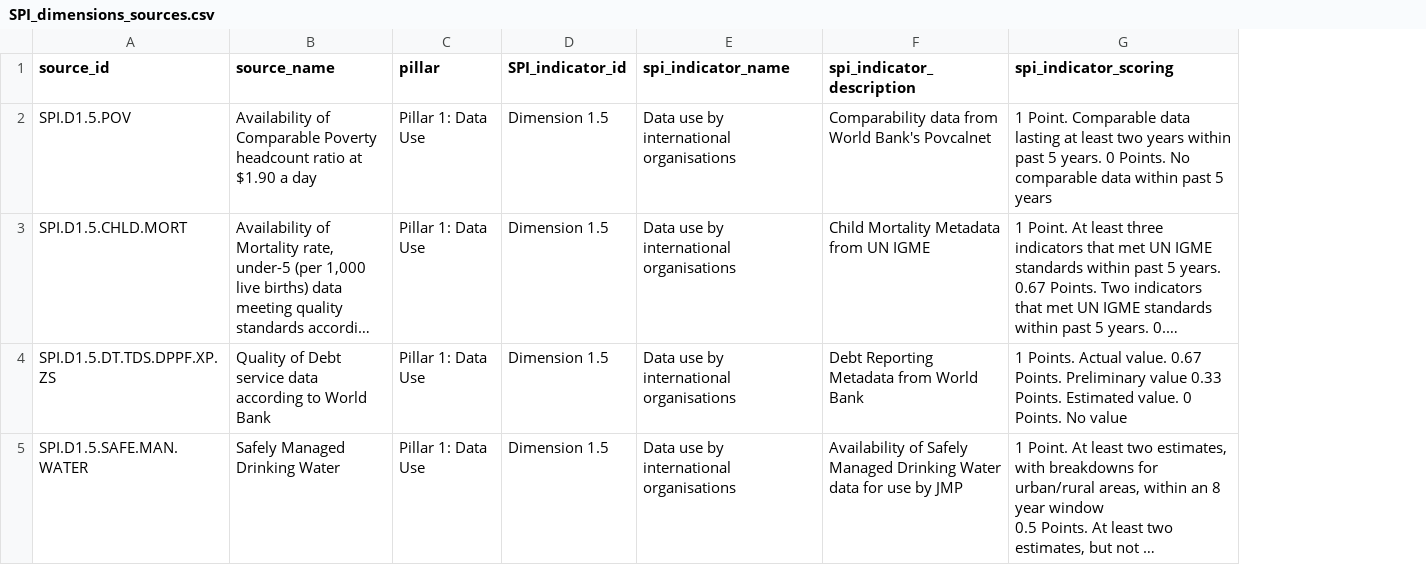
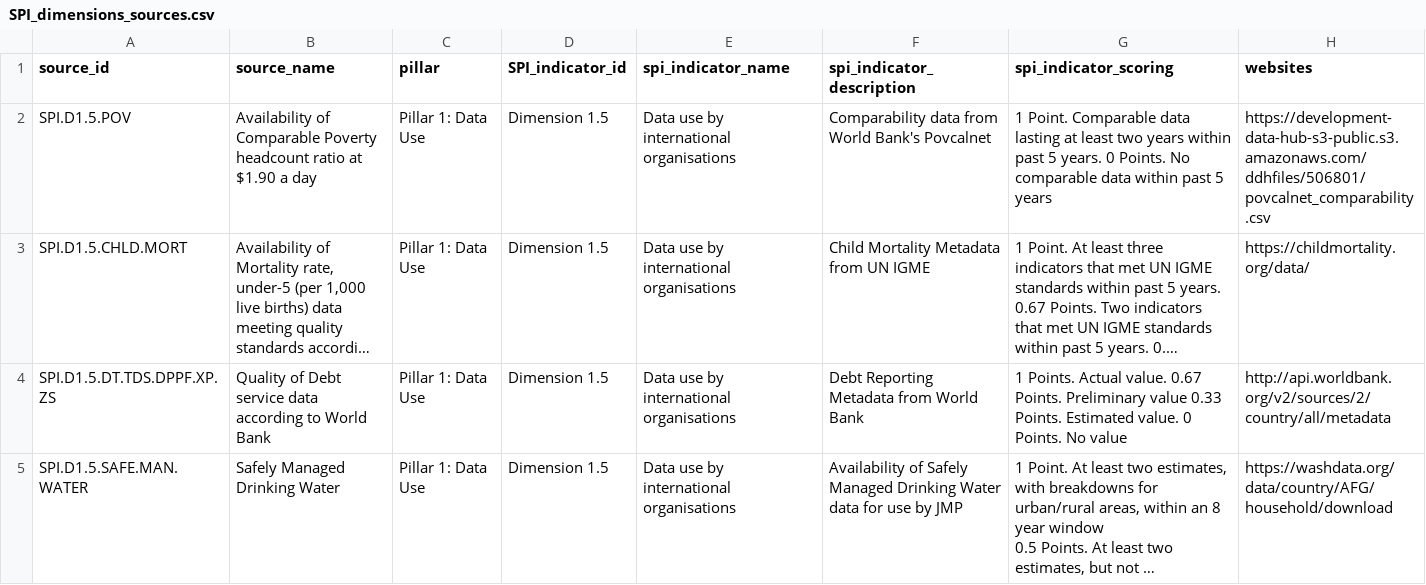
Before and after one commit to worldbank/SPI, a CSV file: 01_raw_data/metadata/SPI_dimensions_sources.csv, drawn as a sheet; only a part is shown; long unchanged cells end in …; the diff names each change by its address in the sheet, - before the commit and + after, or states it on an @@ line.

```diff
--- a/01_raw_data/metadata/SPI_dimensions_sources.csv
+++ b/01_raw_data/metadata/SPI_dimensions_sources.csv
+column H (websites), rows 2-5: https://development-data-hub-s3-public.s3.amazonaws.com/ddhfiles/506801/povcalnet_comparability.csv | https://childmortality.org/data/ | http://api.worldbank.org/v2/sources/2/country/all/metadata | https://washdata.org/data/country/AFG/household/download
```
Also changed, not shown: 01_raw_data/4.1_SOCS/fao_library_public_studies.csv, 01_raw_data/4.1_SOCS/ilo_sources_catalog.csv, 34 other files.
